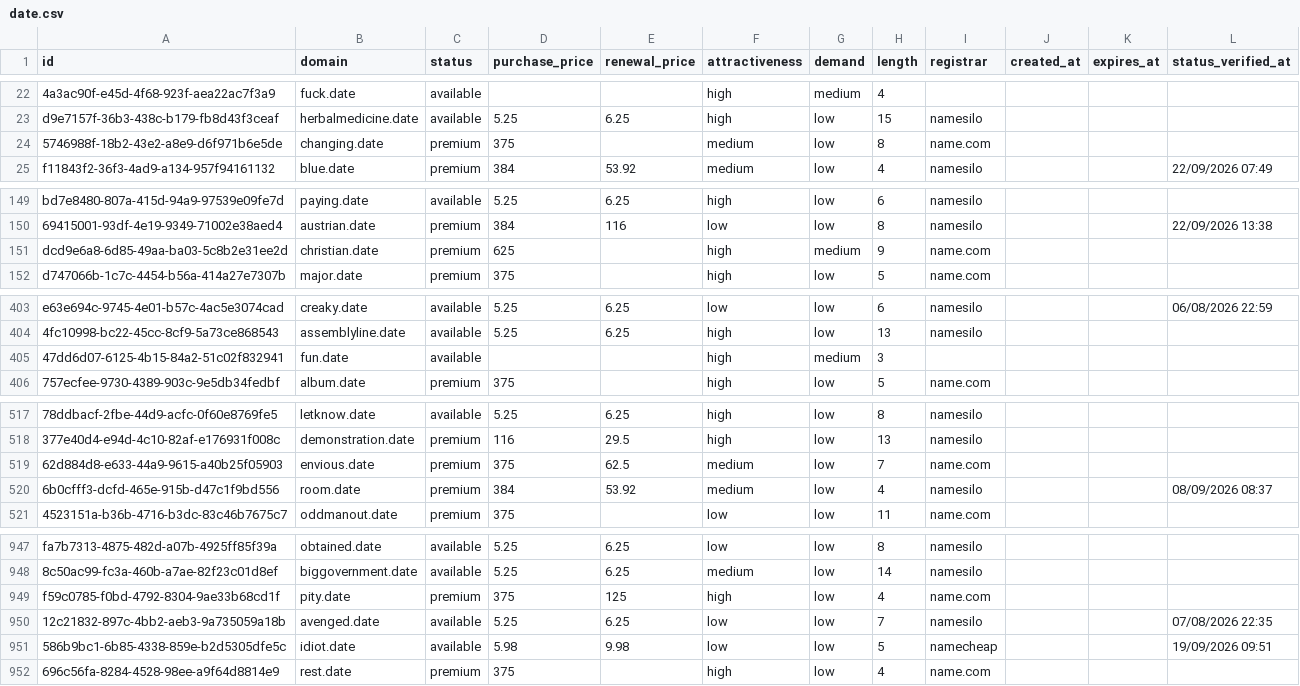
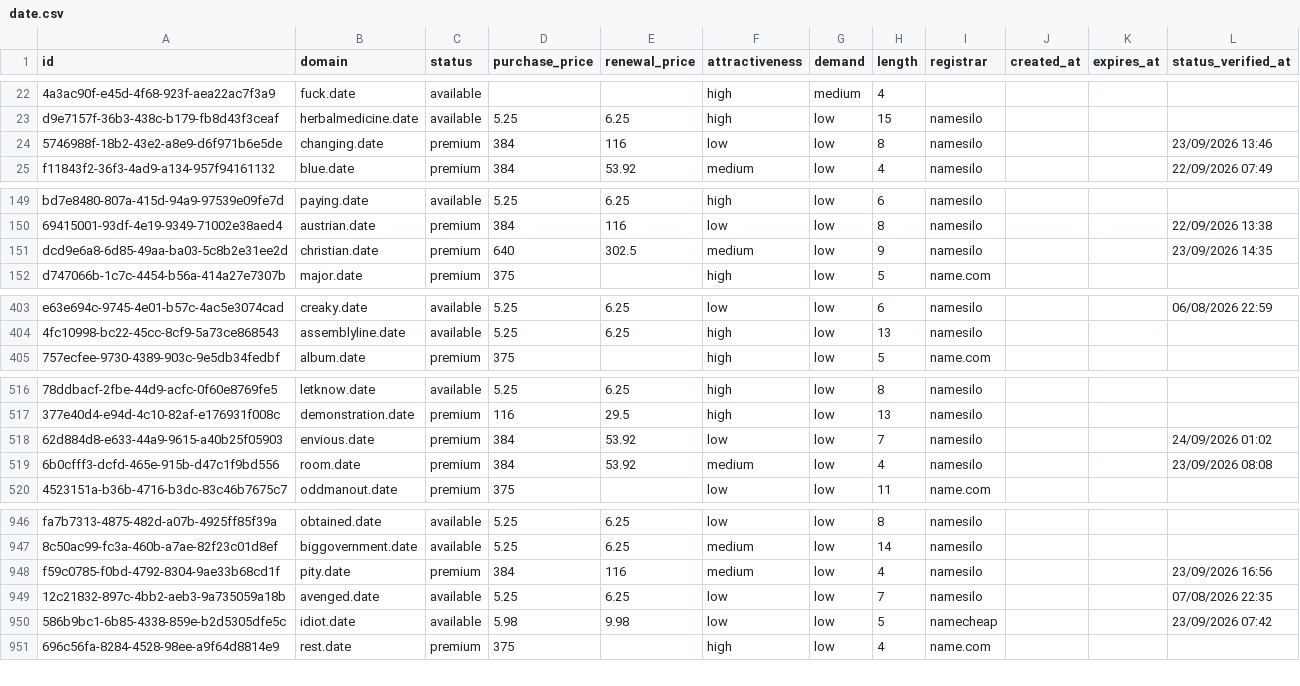
Before and after one commit to UniqueDomains/date-oneword-domains, a CSV file: date.csv, drawn as a sheet; only a part is shown, gaps mark what is left out; removed rows and columns are numbered as before the commit, all else as after; the diff covers the shown part only; the diff names each change by its address in the sheet, - before the commit and + after, or states it on an @@ line.

```diff
--- a/date.csv
+++ b/date.csv
-D24 (purchase_price): 375
+D24 (purchase_price): 384
-E24 (renewal_price): (empty)
+E24 (renewal_price): 116
-F24 (attractiveness): medium
+F24 (attractiveness): low
-I24 (registrar): name.com
+I24 (registrar): namesilo
-L24 (status_verified_at): (empty)
+L24 (status_verified_at): 23/09/2026 13:46
-D151 (purchase_price): 625
+D151 (purchase_price): 640
-E151 (renewal_price): (empty)
+E151 (renewal_price): 302.5
-F151 (attractiveness): high
+F151 (attractiveness): medium
-G151 (demand): medium
+G151 (demand): low
-I151 (registrar): name.com
+I151 (registrar): namesilo
-L151 (status_verified_at): (empty)
+L151 (status_verified_at): 23/09/2026 14:35
-row 405: 47dd6d07-6125-4b15-84a2-51c02f832941 | fun.date | available |  |  | high | medium | 3
-D518 (purchase_price): 375
+D518 (purchase_price): 384
-E518 (renewal_price): 62.5
+E518 (renewal_price): 53.92
-F518 (attractiveness): medium
+F518 (attractiveness): low
-I518 (registrar): name.com
+I518 (registrar): namesilo
-L518 (status_verified_at): (empty)
+L518 (status_verified_at): 24/09/2026 01:02
-L519 (status_verified_at): 08/09/2026 08:37
+L519 (status_verified_at): 23/09/2026 08:08
-D948 (purchase_price): 375
+D948 (purchase_price): 384
-E948 (renewal_price): 125
+E948 (renewal_price): 116
-F948 (attractiveness): high
+F948 (attractiveness): medium
-I948 (registrar): name.com
+I948 (registrar): namesilo
-L948 (status_verified_at): (empty)
+L948 (status_verified_at): 23/09/2026 16:56
-L950 (status_verified_at): 19/09/2026 09:51
+L950 (status_verified_at): 23/09/2026 07:42
```
Also changed, not shown: 1 added row and 113 edited cells elsewhere in this file, 4 other files.
